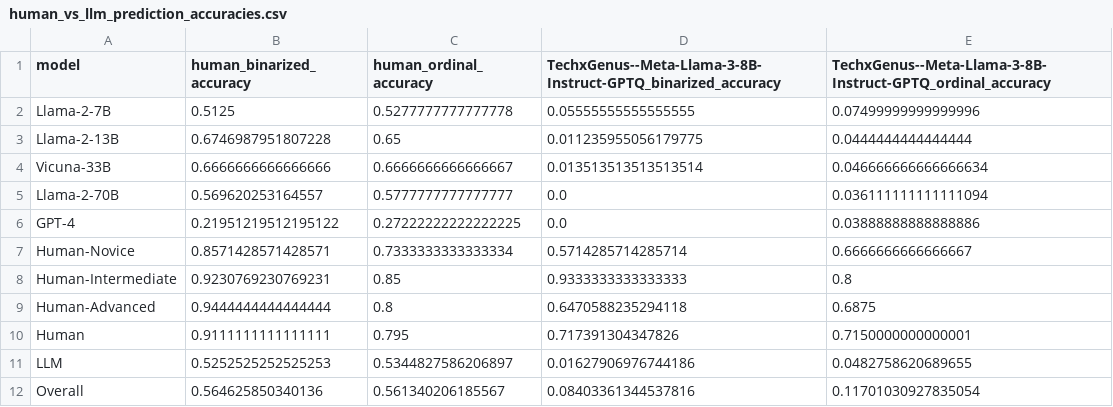
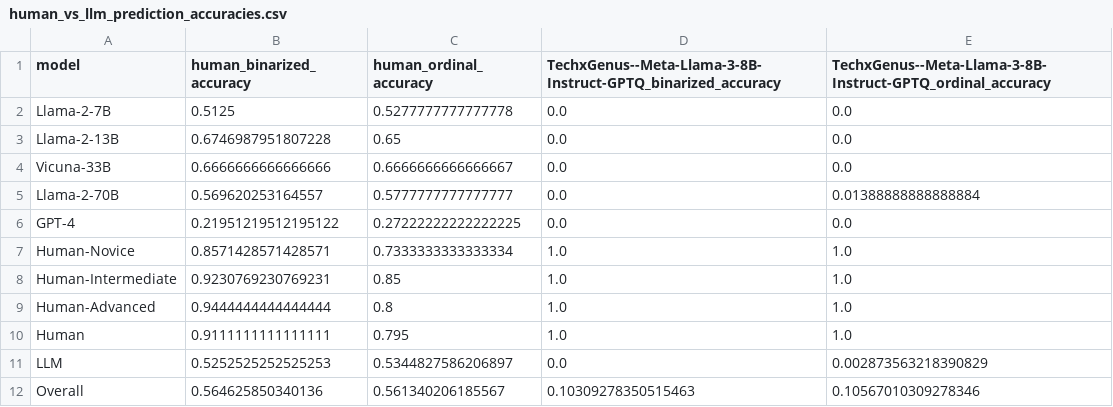
Before and after one commit to fabriceyhc/llm-psych-depth, a CSV file: story_eval/tables/human_vs_llm_prediction_accuracies.csv, drawn as a sheet.

```diff
--- a/story_eval/tables/human_vs_llm_prediction_accuracies.csv
+++ b/story_eval/tables/human_vs_llm_prediction_accuracies.csv
@@ -1,12 +1,12 @@
 model,human_binarized_accuracy,human_ordinal_accuracy,TechxGenus--Meta-Llama-3-8B-Instruct-GPTQ_binarized_accuracy,TechxGenus--Meta-Llama-3-8B-Instruct-GPTQ_ordinal_accuracy
-Llama-2-7B,0.5125,0.5277777777777778,0.05555555555555555,0.07499999999999996
-Llama-2-13B,0.6746987951807228,0.65,0.011235955056179775,0.0444444444444444
-Vicuna-33B,0.6666666666666666,0.6666666666666667,0.013513513513513514,0.046666666666666634
-Llama-2-70B,0.569620253164557,0.5777777777777777,0.0,0.036111111111111094
-GPT-4,0.21951219512195122,0.27222222222222225,0.0,0.03888888888888886
-Human-Novice,0.8571428571428571,0.7333333333333334,0.5714285714285714,0.6666666666666667
-Human-Intermediate,0.9230769230769231,0.85,0.9333333333333333,0.8
-Human-Advanced,0.9444444444444444,0.8,0.6470588235294118,0.6875
-Human,0.9111111111111111,0.795,0.717391304347826,0.7150000000000001
-LLM,0.5252525252525253,0.5344827586206897,0.01627906976744186,0.0482758620689655
-Overall,0.564625850340136,0.561340206185567,0.08403361344537816,0.11701030927835054
+Llama-2-7B,0.5125,0.5277777777777778,0.0,0.0
+Llama-2-13B,0.6746987951807228,0.65,0.0,0.0
+Vicuna-33B,0.6666666666666666,0.6666666666666667,0.0,0.0
+Llama-2-70B,0.569620253164557,0.5777777777777777,0.0,0.01388888888888884
+GPT-4,0.21951219512195122,0.27222222222222225,0.0,0.0
+Human-Novice,0.8571428571428571,0.7333333333333334,1.0,1.0
+Human-Intermediate,0.9230769230769231,0.85,1.0,1.0
+Human-Advanced,0.9444444444444444,0.8,1.0,1.0
+Human,0.9111111111111111,0.795,1.0,1.0
+LLM,0.5252525252525253,0.5344827586206897,0.0,0.002873563218390829
+Overall,0.564625850340136,0.561340206185567,0.10309278350515463,0.10567010309278346
```
Also changed, not shown: story_eval/tables/human_study_pairwise_t_tests_model.csv, story_eval/tables/human_study_pairwise_t_tests_participant_id.csv, 37 other files.
